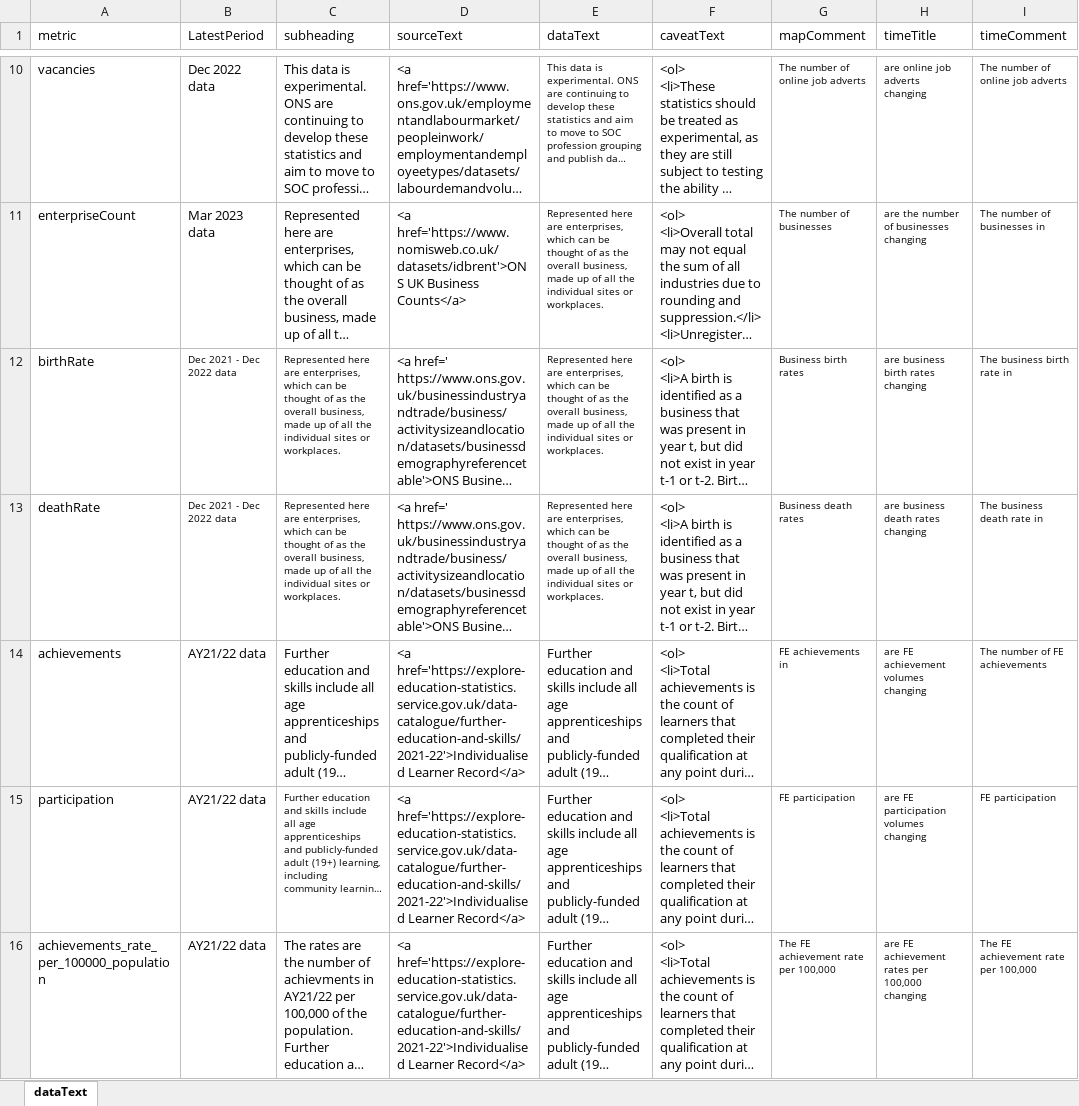
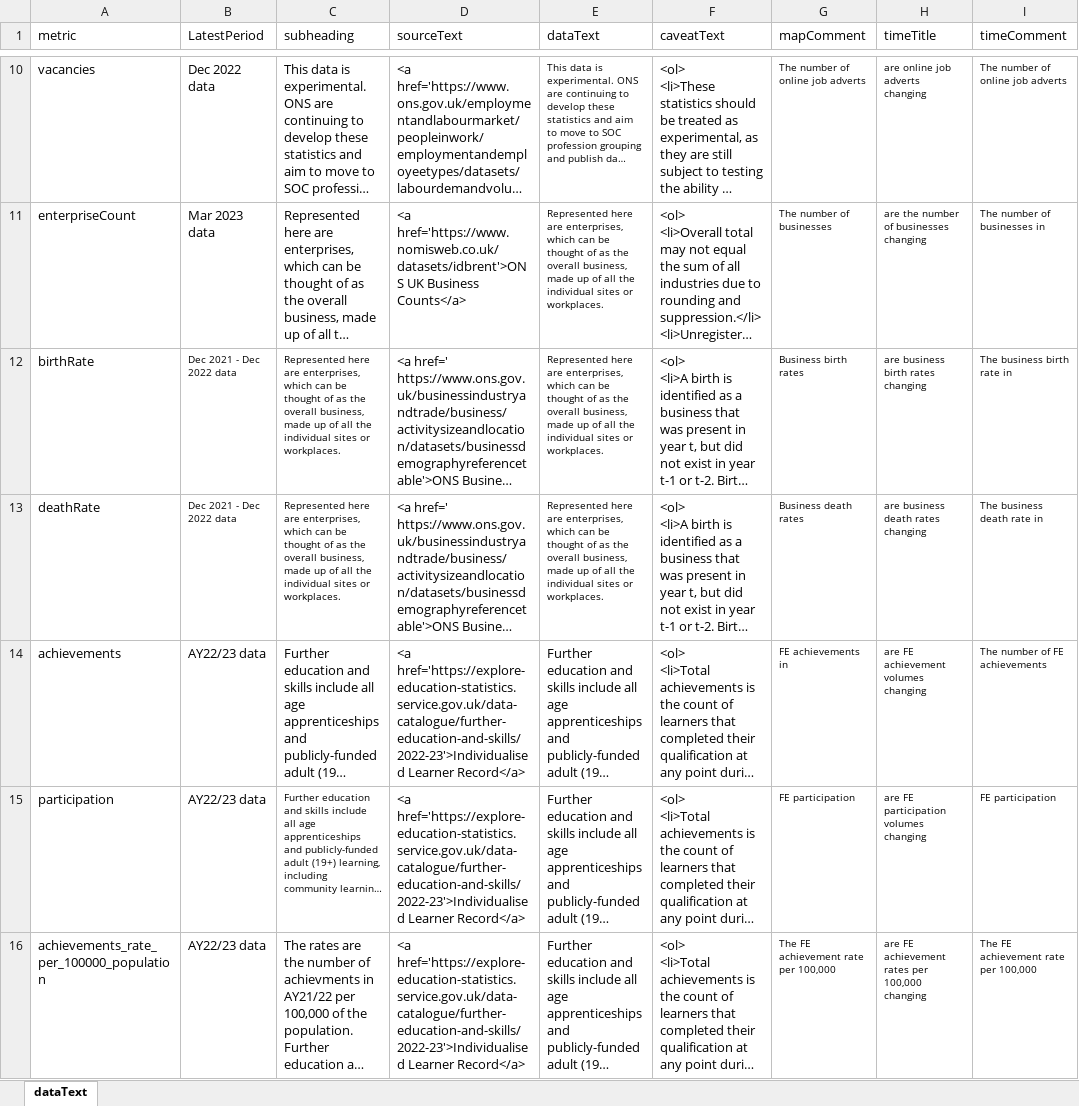
Before and after one commit to dfe-analytical-services/lsip_dashboard, an Excel workbook: Data/3-2_dataText/dataText.xlsx, sheet dataText, drawn as a sheet; only a part is shown, gaps mark what is left out; long unchanged cells end in …; values as stored, in another font and other column widths than the file's, no borders; the diff covers the shown part only; the diff names each change by its address in the sheet, - before the commit and + after, or states it on an @@ line.

Commit message:
Update ilr by ssa data

```diff
--- a/Data/3-2_dataText/dataText.xlsx (sheet dataText)
+++ b/Data/3-2_dataText/dataText.xlsx (sheet dataText)
-B14:B16 (LatestPeriod): AY21/22 data
+B14:B16 (LatestPeriod): AY22/23 data
-D14:D16 (sourceText): <a href='https://explore-education-statistics.service.gov.uk/data-catalogue/further-education-and-skills/2021-22'>Individualised Learner Record</a>
+D14:D16 (sourceText): <a href='https://explore-education-statistics.service.gov.uk/data-catalogue/further-education-and-skills/2022-23'>Individualised Learner Record</a>
```
Also changed, not shown: 6 edited cells elsewhere in this sheet, Data/3-1_DataTable/DataTable.xlsx, 8 other files.
